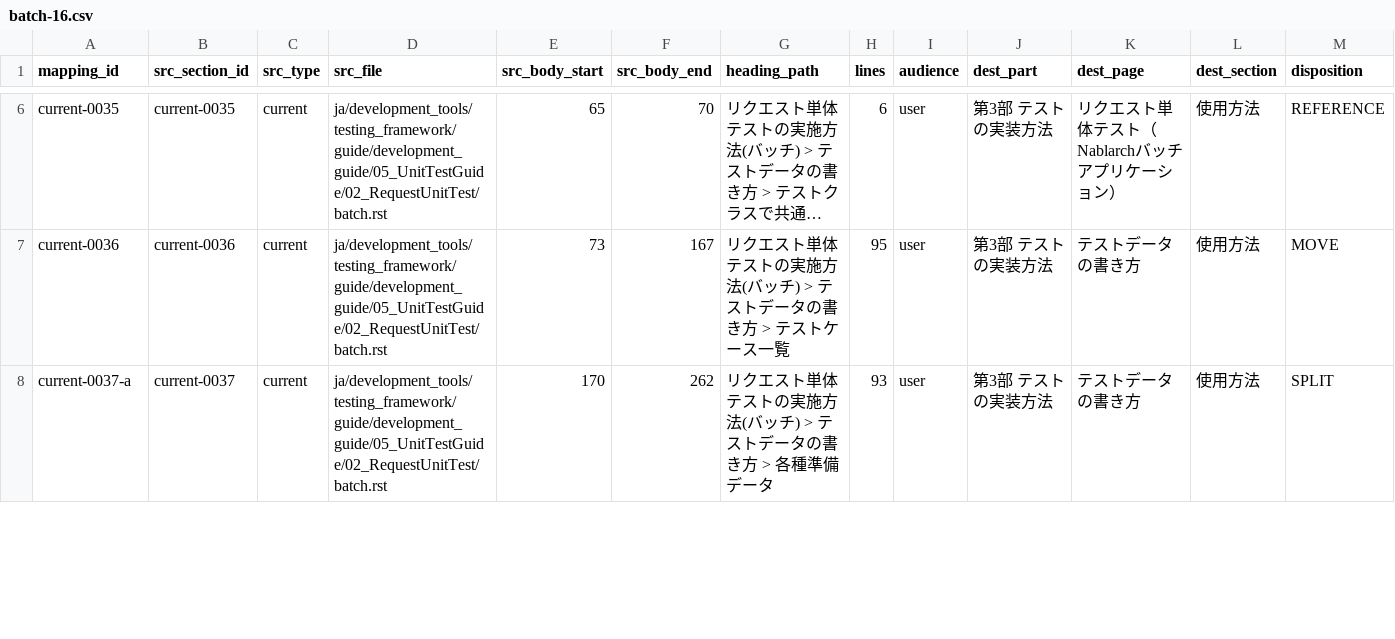
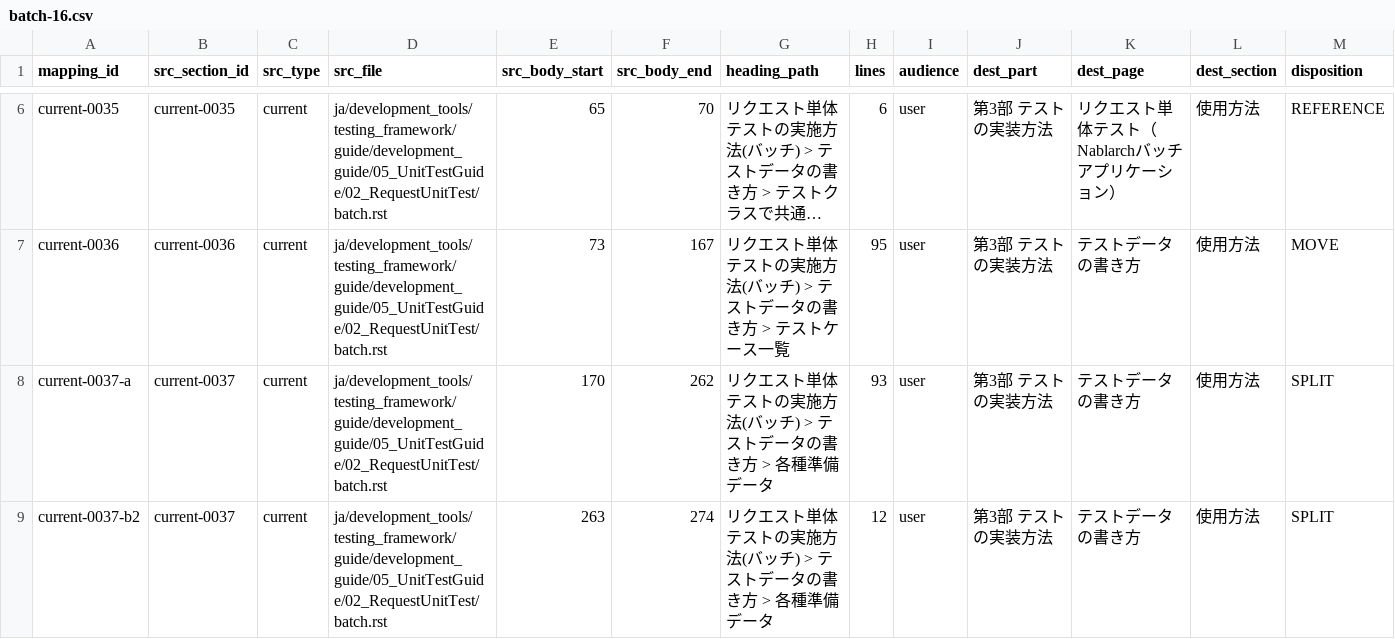
Before and after one commit to nablarch/nablarch-document, a CSV file: .rn/20260724-ntf-yaml-support/mapping/_batch/batch-16.csv, drawn as a sheet; only a part is shown, gaps mark what is left out; long unchanged cells end in …; rows hold the shown columns only; the diff covers the shown part only; the diff names each change by its address in the sheet, - before the commit and + after, or states it on an @@ line.

```diff
--- a/.rn/20260724-ntf-yaml-support/mapping/_batch/batch-16.csv
+++ b/.rn/20260724-ntf-yaml-support/mapping/_batch/batch-16.csv
+row 9: current-0037-b2 | current-0037 | current | ja/development_tools/testing_framework/guide/development_guide/05_UnitTestGuide/02_RequestUnitTest/batch.rst | 263 | 274 | リクエスト単体テストの実施方法(バッチ) > テストデータの書き方 > 各種準備データ | 12 | user | 第3部 テストの実装方法 | テストデータの書き方 | 使用方法 | SPLIT
```
Also changed, not shown: 3 edited cells elsewhere in this file, .rn/20260724-ntf-yaml-support/mapping/mapping.csv, 6 other files.
